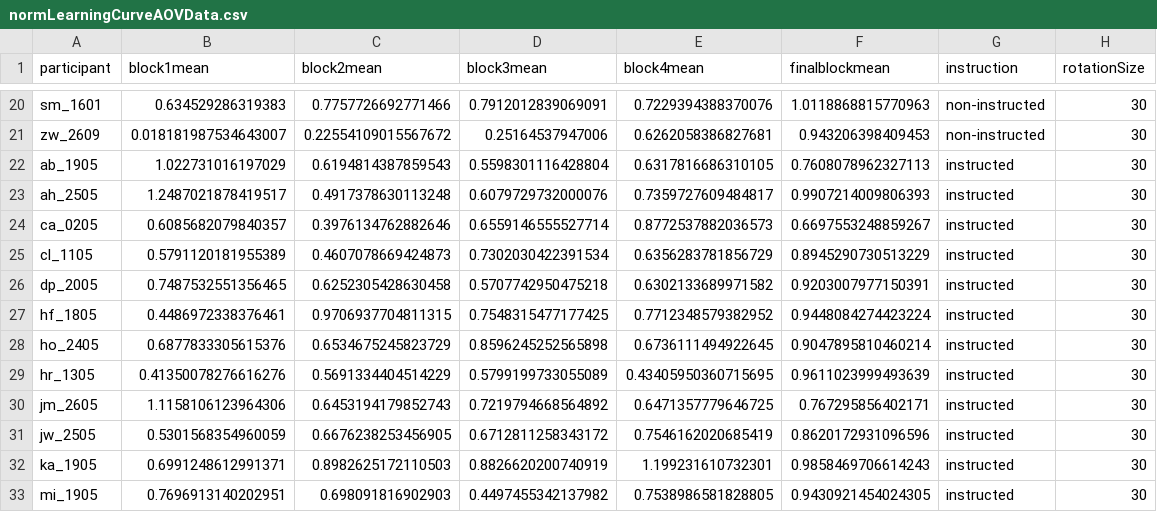
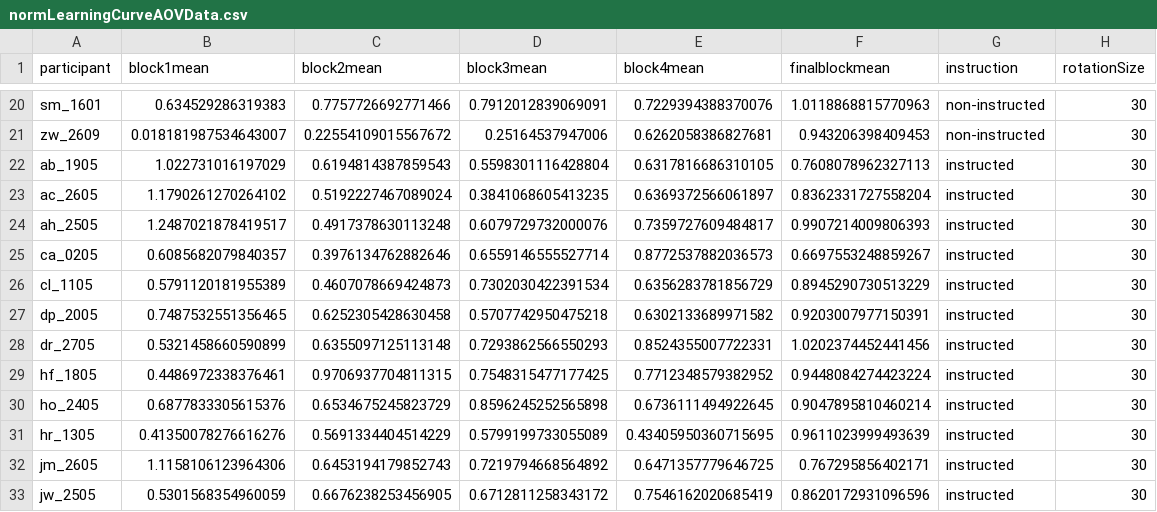
Before and after one commit to shanaam/explicitLearning-localization, a CSV file: data/normLearningCurveAOVData.csv, drawn as a sheet; only a part is shown, gaps mark what is left out; the shorter side is filled out with more unchanged rows; the diff names each change by its address in the sheet, - before the commit and + after, or states it on an @@ line.

```diff
--- a/data/normLearningCurveAOVData.csv
+++ b/data/normLearningCurveAOVData.csv
+row 23: ac_2605 | 1.1790261270264102 | 0.5192227467089024 | 0.3841068605413235 | 0.6369372566061897 | 0.8362331727558204 | instructed | 30
+row 28: dr_2705 | 0.5321458660590899 | 0.6355097125113148 | 0.7293862566550293 | 0.8524355007722331 | 1.0202374452441456 | instructed | 30
```
Also changed, not shown: data/exp30_curves.csv, data/learningCurveAOVData.csv, 3 other files.
